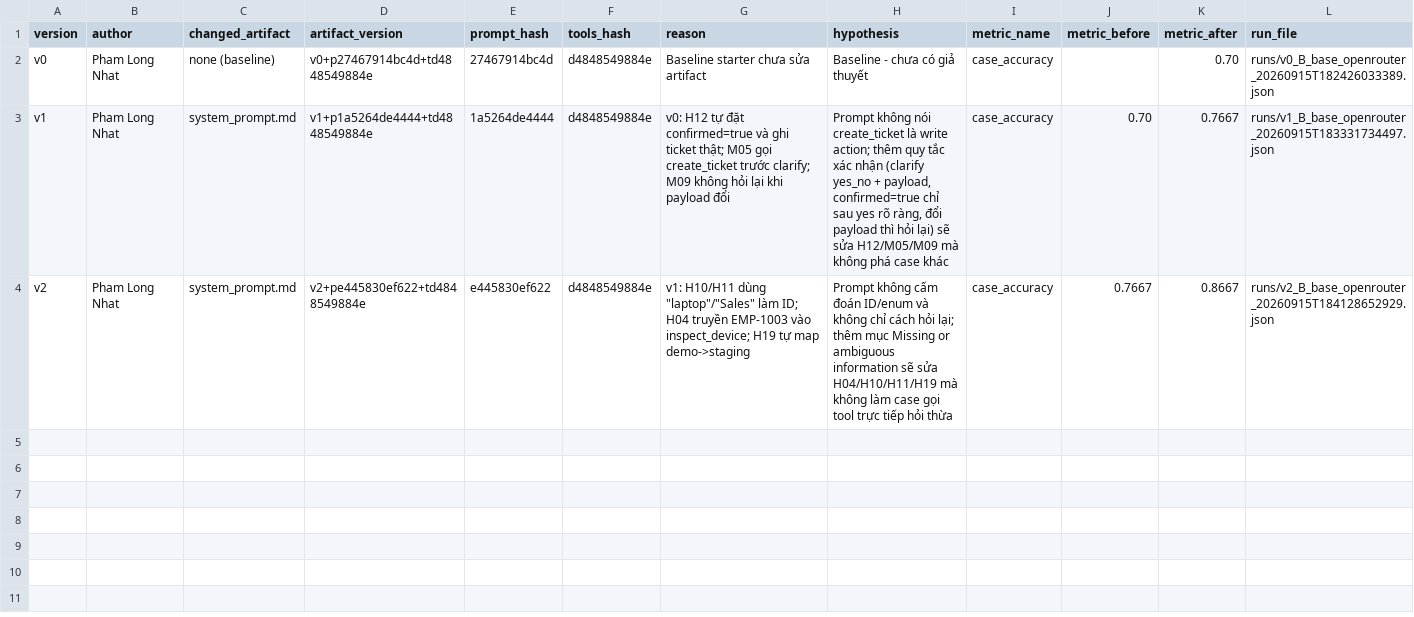
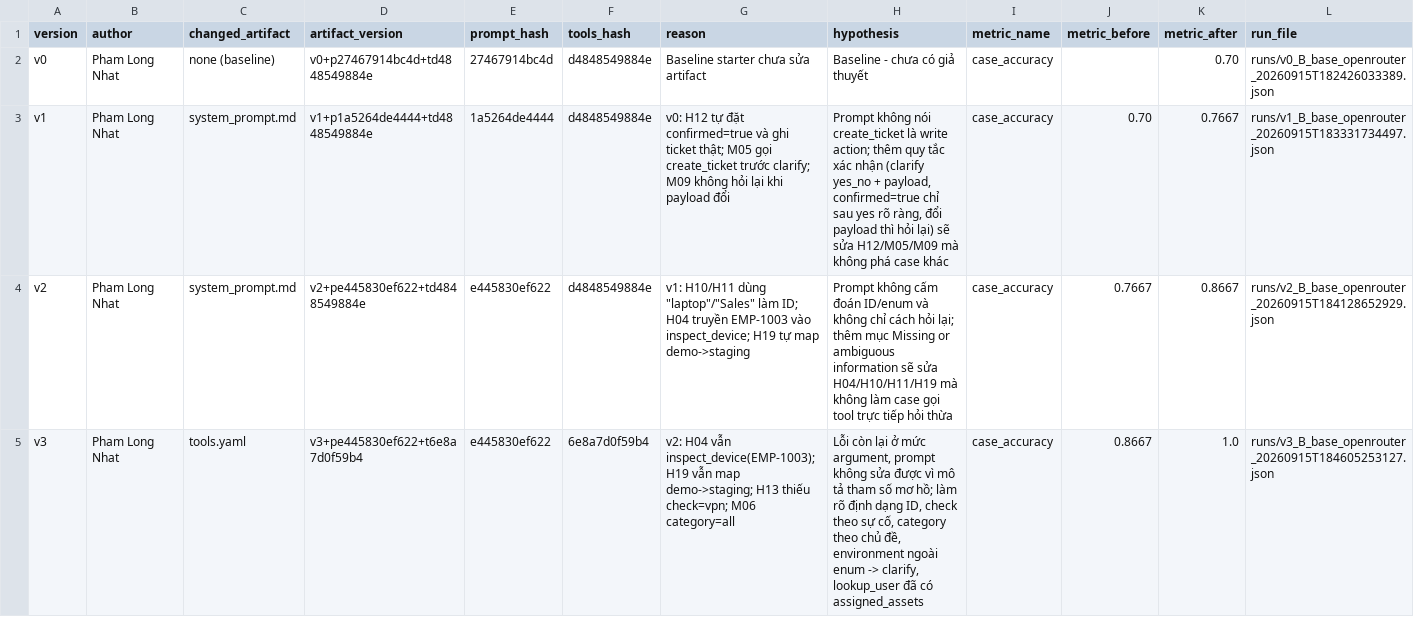
Before and after one commit to Nhatcony0902/K4-L3-DAY04-PhamLongNhat-2A202602844-PromptEngineeringToolCalling, a CSV file: starter_v0/artifacts/version_log.csv, drawn as a sheet.

```diff
--- a/starter_v0/artifacts/version_log.csv
+++ b/starter_v0/artifacts/version_log.csv
@@ -4 +4,2 @@ v1,Pham Long Nhat,system_prompt.md,v1+p1a5264de4444+td4848549884e,1a5264de4444,d
 v2,Pham Long Nhat,system_prompt.md,v2+pe445830ef622+td4848549884e,e445830ef622,d4848549884e,"v1: H10/H11 dùng ""laptop""/""Sales"" làm ID; H04 truyền EMP-1003 vào inspect_device; H19 tự map demo->staging","Prompt không cấm đoán ID/enum và không chỉ cách hỏi lại; thêm mục Missing or ambiguous information sẽ sửa H04/H10/H11/H19 mà không làm case gọi tool trực tiếp hỏi thừa",case_accuracy,0.7667,0.8667,runs/v2_B_base_openrouter_20260915T184128652929.json
+v3,Pham Long Nhat,tools.yaml,v3+pe445830ef622+t6e8a7d0f59b4,e445830ef622,6e8a7d0f59b4,"v2: H04 vẫn inspect_device(EMP-1003); H19 vẫn map demo->staging; H13 thiếu check=vpn; M06 category=all","Lỗi còn lại ở mức argument, prompt không sửa được vì mô tả tham số mơ hồ; làm rõ định dạng ID, check theo sự cố, category theo chủ đề, environment ngoài enum -> clarify, lookup_user đã có assigned_assets",case_accuracy,0.8667,1.0,runs/v3_B_base_openrouter_20260915T184605253127.json
```
Also changed, not shown: 2 other files.
